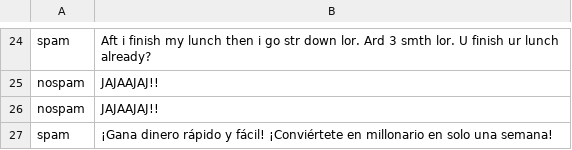
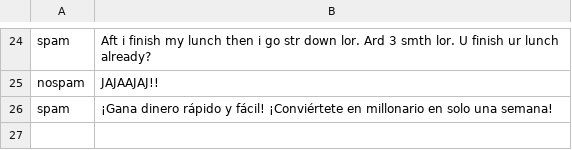
Before and after one commit to Capacoila/AplicacionAntiSpam, a TSV file: sms.tsv, drawn as a sheet; only a part is shown, gaps mark what is left out.

Commit message:
Update sms.tsv

```diff
--- a/sms.tsv
+++ b/sms.tsv
@@ -25,3 +25,2 @@ spam	Aft i finish my lunch then i go str down lor. Ard 3 smth lor. U finish ur l
 nospam	JAJAAJAJ!!
-nospam	JAJAAJAJ!!
 spam	¡Gana dinero rápido y fácil! ¡Conviértete en millonario en solo una semana!
```
